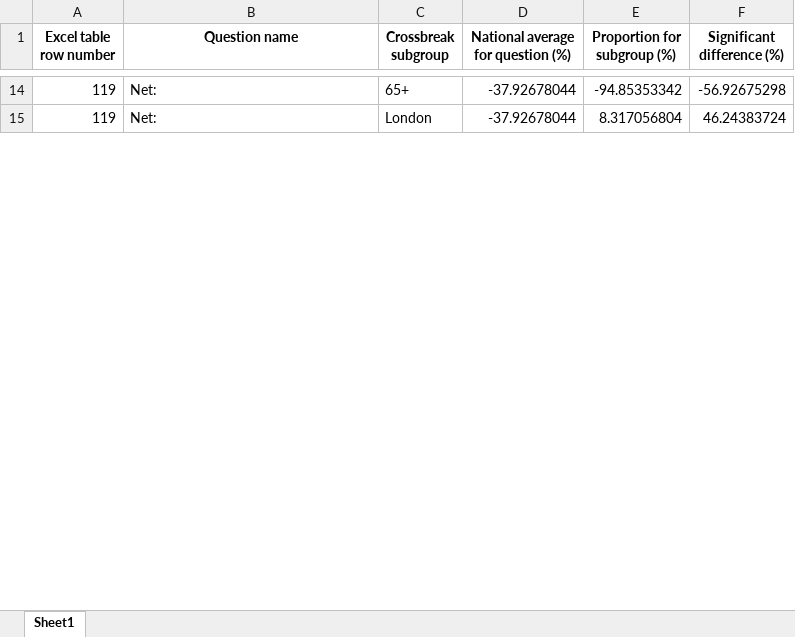
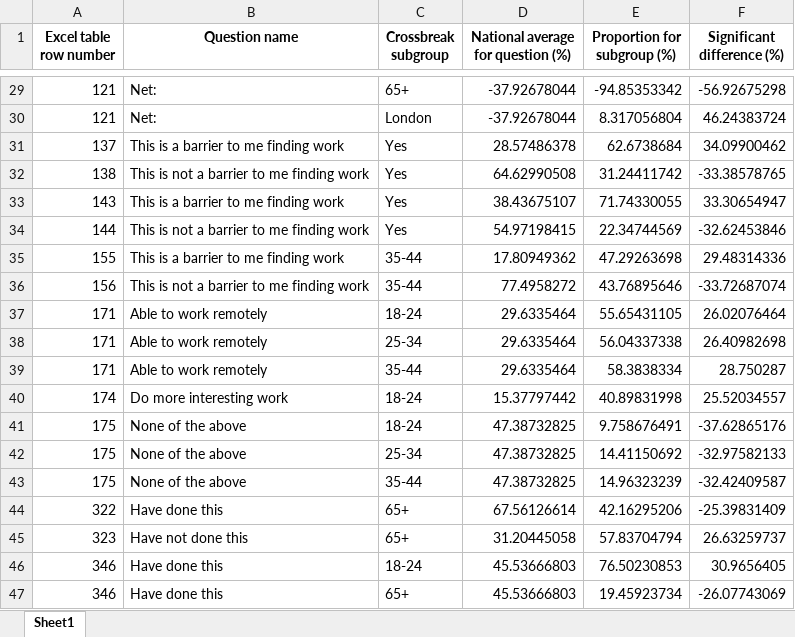
Before and after one commit to jeremyhsimons/percentage-difference-checker, an Excel workbook: output_table.xlsx, sheet Sheet1, drawn as a sheet; only a part is shown, gaps mark what is left out; values as stored, in another font and other column widths than the file's, no borders; addresses are those after the commit; the diff covers the shown part only; the diff names each change by its address in the sheet, - before the commit and + after, or states it on an @@ line.

```diff
--- a/output_table.xlsx (sheet Sheet1)
+++ b/output_table.xlsx (sheet Sheet1)
-A29:A30 (Excel table row number): 119
+A29:A30 (Excel table row number): 121
+row 31: 137 | This is a barrier to me finding work | Yes | 28.57486378 | 62.6738684 | 34.09900462
+row 32: 138 | This is not a barrier to me finding work | Yes | 64.62990508 | 31.24411742 | -33.38578765
+row 33: 143 | This is a barrier to me finding work | Yes | 38.43675107 | 71.74330055 | 33.30654947
+row 34: 144 | This is not a barrier to me finding work | Yes | 54.97198415 | 22.34744569 | -32.62453846
+row 35: 155 | This is a barrier to me finding work | 35-44 | 17.80949362 | 47.29263698 | 29.48314336
+row 36: 156 | This is not a barrier to me finding work | 35-44 | 77.4958272 | 43.76895646 | -33.72687074
+row 37: 171 | Able to work remotely | 18-24 | 29.6335464 | 55.65431105 | 26.02076464
+row 38: 171 | Able to work remotely | 25-34 | 29.6335464 | 56.04337338 | 26.40982698
+row 39: 171 | Able to work remotely | 35-44 | 29.6335464 | 58.3838334 | 28.750287
+row 40: 174 | Do more interesting work | 18-24 | 15.37797442 | 40.89831998 | 25.52034557
+row 41: 175 | None of the above | 18-24 | 47.38732825 | 9.758676491 | -37.62865176
+row 42: 175 | None of the above | 25-34 | 47.38732825 | 14.41150692 | -32.97582133
+row 43: 175 | None of the above | 35-44 | 47.38732825 | 14.96323239 | -32.42409587
+row 44: 322 | Have done this | 65+ | 67.56126614 | 42.16295206 | -25.39831409
+row 45: 323 | Have not done this | 65+ | 31.20445058 | 57.83704794 | 26.63259737
+row 46: 346 | Have done this | 18-24 | 45.53666803 | 76.50230853 | 30.9656405
+row 47: 346 | Have done this | 65+ | 45.53666803 | 19.45923734 | -26.07743069
```
Also changed, not shown: 77 added rows and 16 edited cells elsewhere in this sheet, 1 other file.
